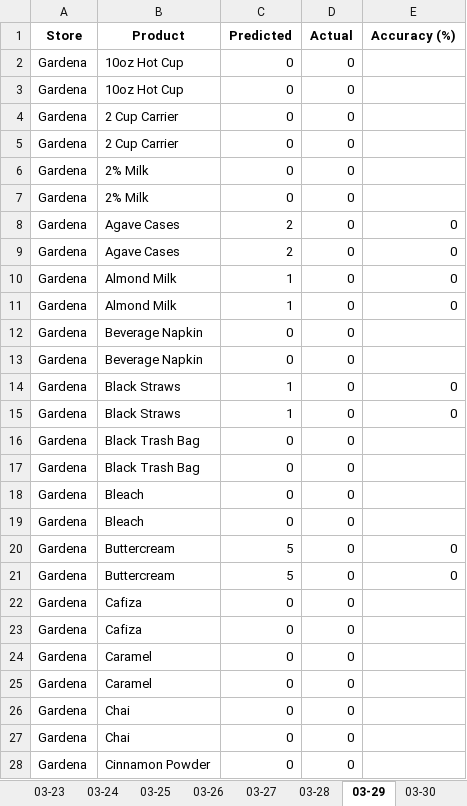
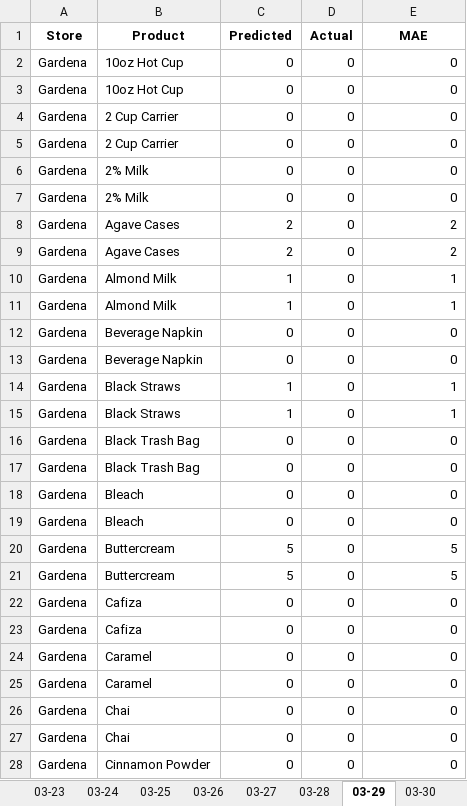
Before and after one commit to YeemsCoffee/inventoryprediction, an Excel workbook: output/feedback_report.xlsx, sheet 03-29, drawn as a sheet; only a part is shown; values as stored, in another font and other column widths than the file's, no borders; the diff covers the shown part only; the diff names each change by its address in the sheet, - before the commit and + after, or states it on an @@ line.

```diff
--- a/output/feedback_report.xlsx (sheet 03-29)
+++ b/output/feedback_report.xlsx (sheet 03-29)
-E1: Accuracy (%)
+E1: MAE
-E2:E7 (MAE): (empty)
+E2:E7 (MAE): 0
-E8:E9 (MAE): 0
+E8:E9 (MAE): 2
-E10:E11 (MAE): 0
+E10:E11 (MAE): 1
-E12:E13 (MAE): (empty)
+E12:E13 (MAE): 0
-E14:E15 (MAE): 0
+E14:E15 (MAE): 1
-E16:E19 (MAE): (empty)
+E16:E19 (MAE): 0
-E20:E21 (MAE): 0
+E20:E21 (MAE): 5
-E22:E28 (MAE): (empty)
+E22:E28 (MAE): 0
```
Also changed, not shown: 249 edited cells elsewhere in this sheet, sheet 03-27, sheet 03-22, sheet 03-20, sheet 03-25, sheet 03-26, sheet 03-28, 12 more sheets, 1 other file.
